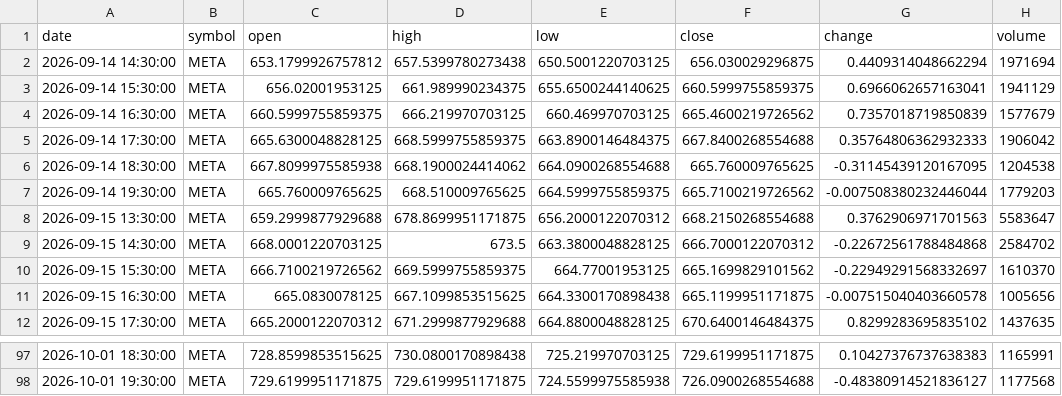
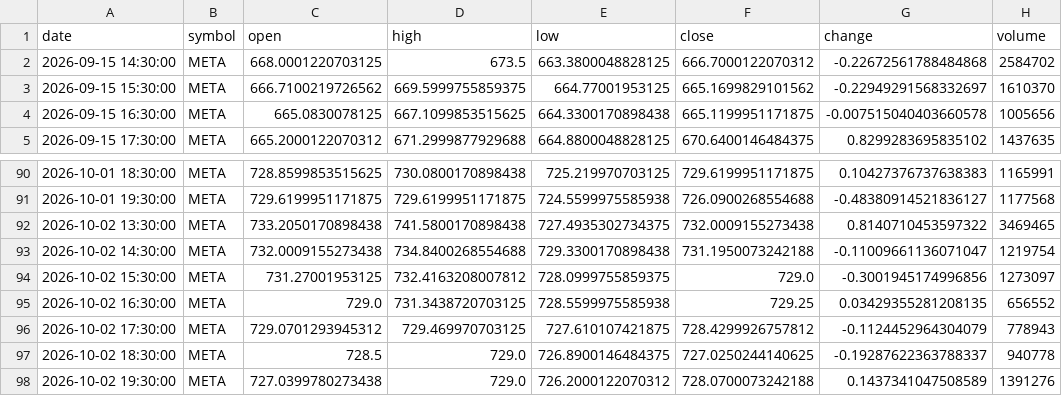
Before and after one commit to timhun/daily-podcast-stk, a CSV file: data/market/hourly_META.csv, drawn as a sheet; only a part is shown, gaps mark what is left out; removed rows and columns are numbered as before the commit, all else as after; the diff names each change by its address in the sheet, - before the commit and + after, or states it on an @@ line.

```diff
--- a/data/market/hourly_META.csv
+++ b/data/market/hourly_META.csv
-row 2: 2026-09-14 14:30:00 | META | 653.1799926757812 | 657.5399780273438 | 650.5001220703125 | 656.030029296875 | 0.4409314048662294 | 1971694
-row 3: 2026-09-14 15:30:00 | META | 656.02001953125 | 661.989990234375 | 655.6500244140625 | 660.5999755859375 | 0.6966062657163041 | 1941129
-row 4: 2026-09-14 16:30:00 | META | 660.5999755859375 | 666.219970703125 | 660.469970703125 | 665.4600219726562 | 0.7357018719850839 | 1577679
-row 5: 2026-09-14 17:30:00 | META | 665.6300048828125 | 668.5999755859375 | 663.8900146484375 | 667.8400268554688 | 0.35764806362932333 | 1906042
-row 6: 2026-09-14 18:30:00 | META | 667.8099975585938 | 668.1900024414062 | 664.0900268554688 | 665.760009765625 | -0.31145439120167095 | 1204538
-row 7: 2026-09-14 19:30:00 | META | 665.760009765625 | 668.510009765625 | 664.5999755859375 | 665.7100219726562 | -0.007508380232446044 | 1779203
-row 8: 2026-09-15 13:30:00 | META | 659.2999877929688 | 678.8699951171875 | 656.2000122070312 | 668.2150268554688 | 0.3762906971701563 | 5583647
+row 92: 2026-10-02 13:30:00 | META | 733.2050170898438 | 741.5800170898438 | 727.4935302734375 | 732.0009155273438 | 0.8140710453597322 | 3469465
+row 93: 2026-10-02 14:30:00 | META | 732.0009155273438 | 734.8400268554688 | 729.3300170898438 | 731.1950073242188 | -0.11009661136071047 | 1219754
+row 94: 2026-10-02 15:30:00 | META | 731.27001953125 | 732.4163208007812 | 728.0999755859375 | 729.0 | -0.3001945174996856 | 1273097
+row 95: 2026-10-02 16:30:00 | META | 729.0 | 731.3438720703125 | 728.5599975585938 | 729.25 | 0.03429355281208135 | 656552
+row 96: 2026-10-02 17:30:00 | META | 729.0701293945312 | 729.469970703125 | 727.610107421875 | 728.4299926757812 | -0.1124452964304079 | 778943
+row 97: 2026-10-02 18:30:00 | META | 728.5 | 729.0 | 726.8900146484375 | 727.0250244140625 | -0.19287622363788337 | 940778
+row 98: 2026-10-02 19:30:00 | META | 727.0399780273438 | 729.0 | 726.2000122070312 | 728.0700073242188 | 0.1437341047508589 | 1391276
```
Also changed, not shown: data/market/daily_META.csv, data/market/hourly_LLY.csv, 39 other files.
